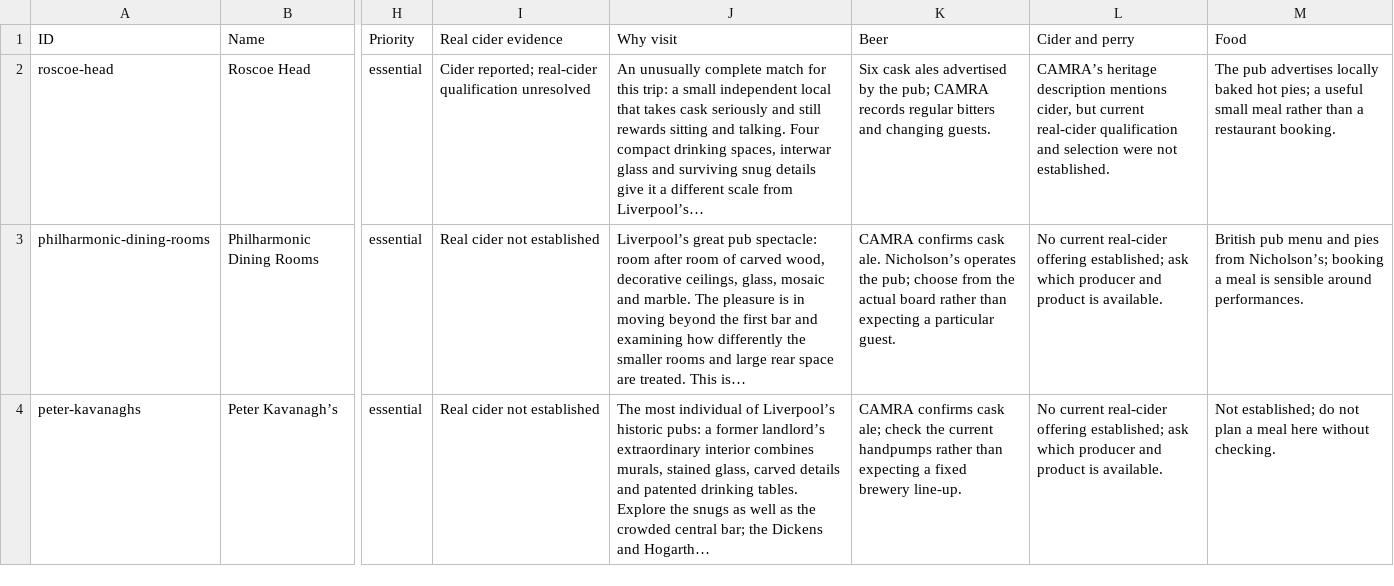
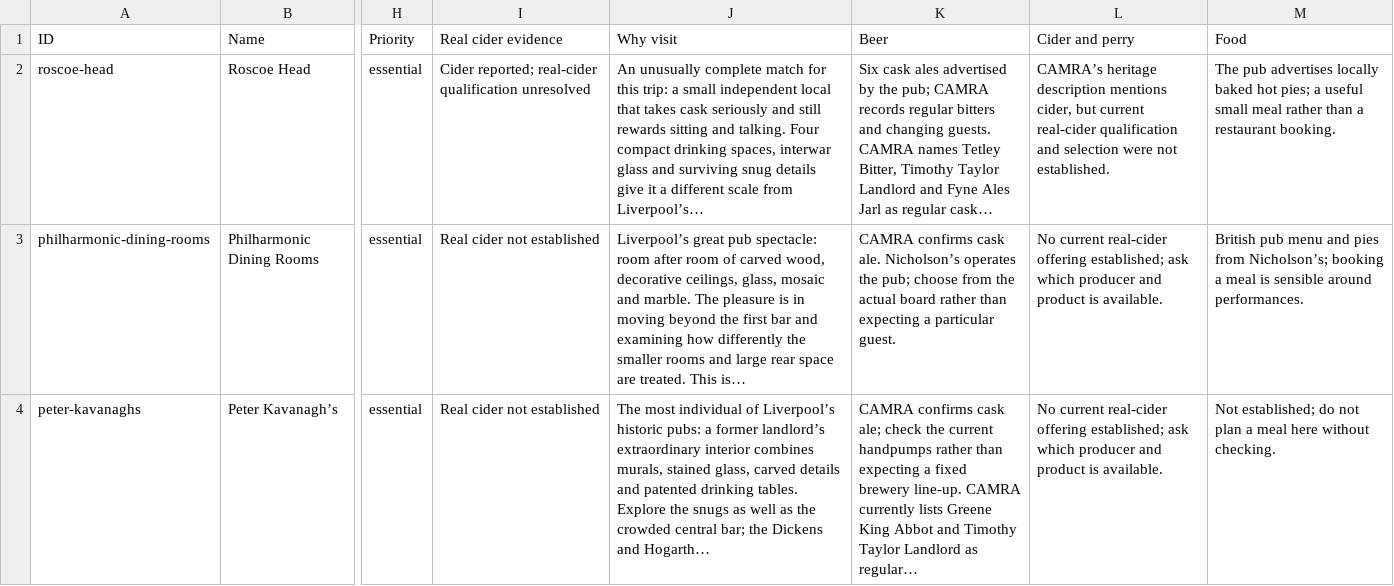
Before and after one commit to grove/beer-trip-2026, a CSV file: maps/google-my-maps/2026-11-13-fri-13.csv, drawn as a sheet; only a part is shown, gaps mark what is left out; the diff names each change by its address in the sheet, - before the commit and + after, or states it on an @@ line.

```diff
--- a/maps/google-my-maps/2026-11-13-fri-13.csv
+++ b/maps/google-my-maps/2026-11-13-fri-13.csv
-K2 (Beer): …changing guests.
+K2 (Beer): …changing guests. CAMRA names Tetley Bitter, Timothy Taylor Landlord and Fyne Ales Jarl as regular cask…
-K4 (Beer): …brewery line-up.
+K4 (Beer): …brewery line-up. CAMRA currently lists Greene King Abbot and Timothy Taylor Landlord as regular…
```
Also changed, not shown: maps/google-my-maps/2026-11-10-tue-10.csv, maps/google-my-maps/2026-11-11-wed-11.csv, 3 other files.
